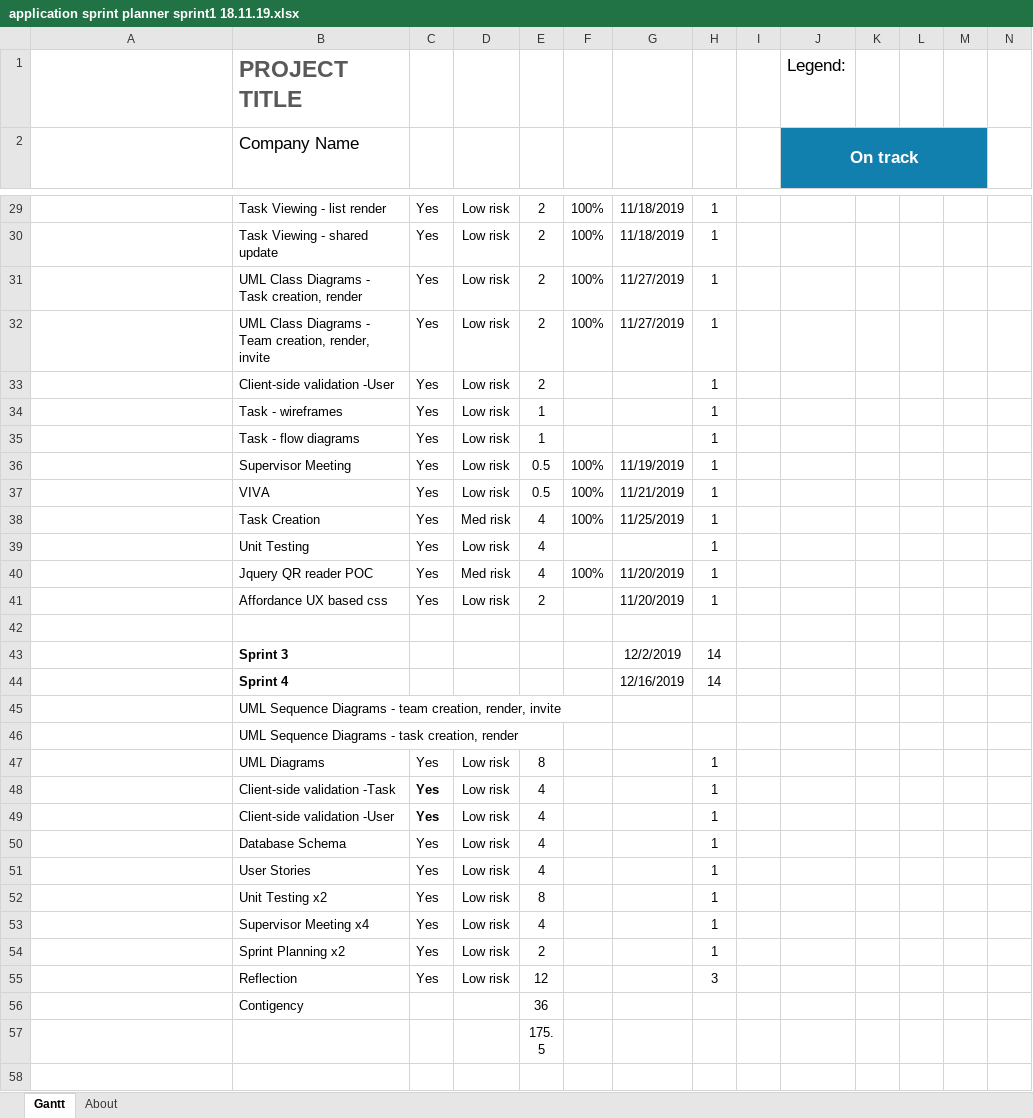
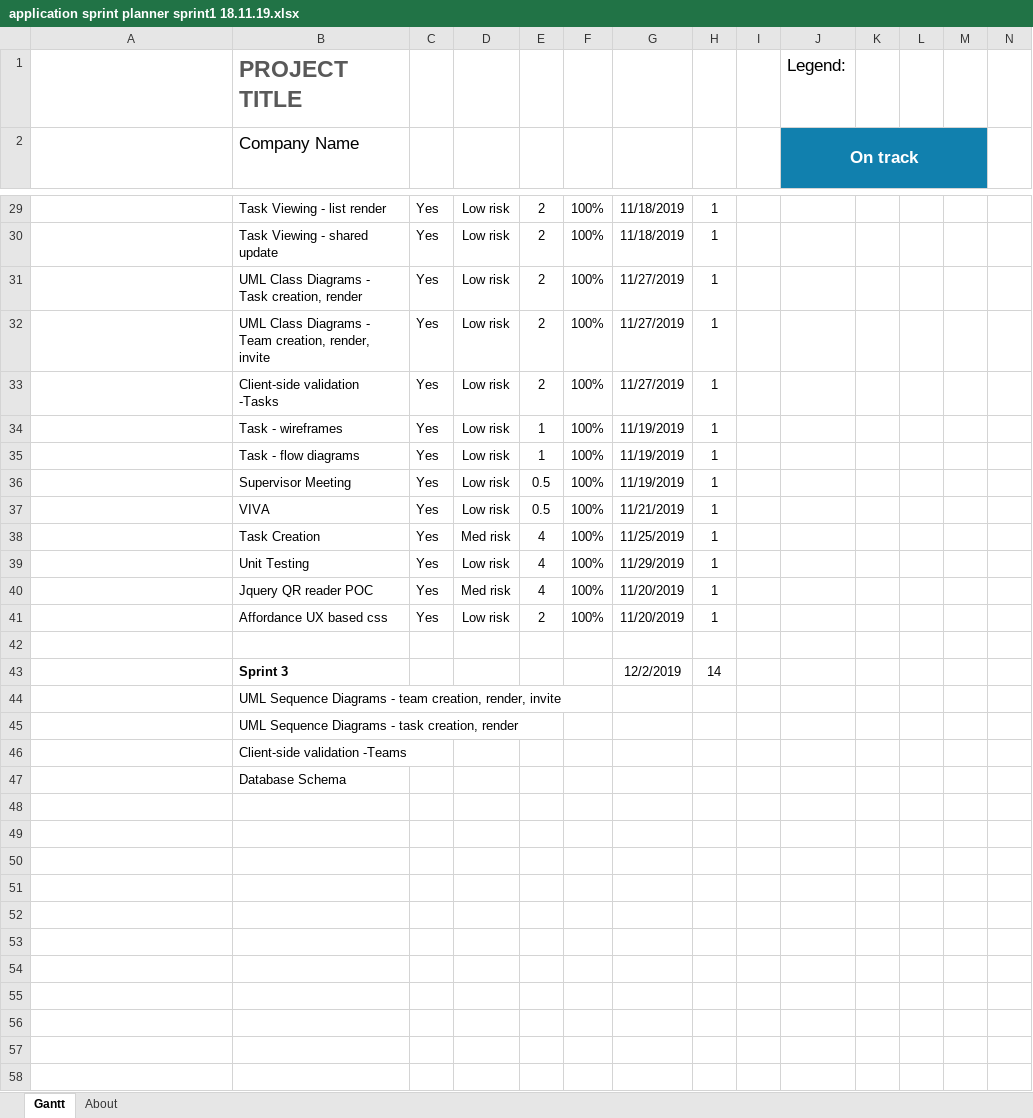
Before and after one commit to JayAitch/CI301, an Excel workbook: Planning Report/application sprint planner sprint1 18.11.19.xlsx, sheet Gantt, drawn as a sheet; only a part is shown, gaps mark what is left out; the shorter side is filled out with more unchanged rows; long unchanged cells end in …; values as stored, in another font and other column widths than the file's, no borders; charts and pictures and conditional formats and table styles not drawn; addresses are those after the commit; rows hold the shown columns only; the diff covers the shown part only; the diff names each change by its address in the sheet, - before the commit and + after, or states it on an @@ line.

Commit message:
added completion mechanics to the task tile added the ability for teams to defined their own experience types.

```diff
--- a/Planning Report/application sprint planner sprint1 18.11.19.xlsx (sheet Gantt)
+++ b/Planning Report/application sprint planner sprint1 18.11.19.xlsx (sheet Gantt)
-B33 (Company Name): Client-side validation -User
+B33 (Company Name): Client-side validation -Tasks
-F33:F35: (empty)
+F33:F35: 100%
-G33: (empty)
+G33: 11/27/2019
-G34:G35: (empty)
+G34:G35: 11/19/2019
-F39: (empty)
+F39: 100%
-G39: (empty)
+G39: 11/29/2019
-F41: (empty)
+F41: 100%
+row 44:  | UML Sequence Diagrams - team creation, render, invite
+row 45:  | UML Sequence Diagrams - task creation, render
+row 46:  | Client-side validation -Teams
+row 47:  | Database Schema
-row 48:  | Sprint 4 |  |  |  |  | 12/16/2019 | 14
+row 48: (empty)
+row 49: (empty)
+row 50: (empty)
+row 51: (empty)
+row 52: (empty)
+row 53: (empty)
+row 54: (empty)
+row 55: (empty)
+row 56: (empty)
+row 57: (empty)
+row 58: (empty)
```
Also changed, not shown: 1 added row elsewhere in this sheet, formulas that keep their value, Planning Report/projectscrumburndownchart- jordan harrison.xlsx, 2 other files.
